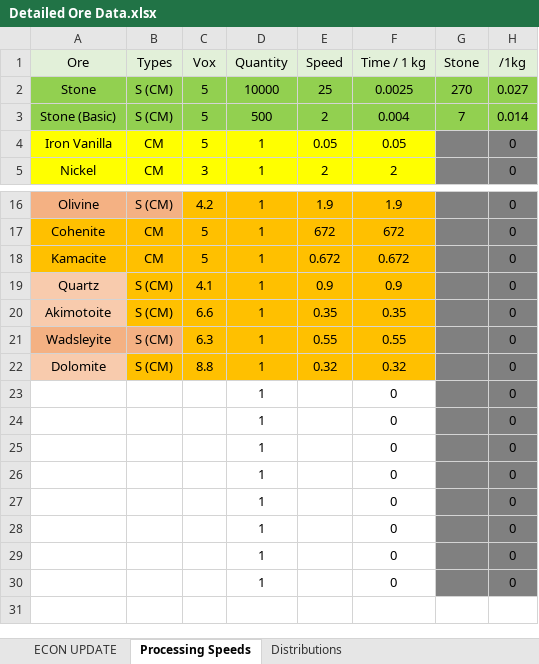
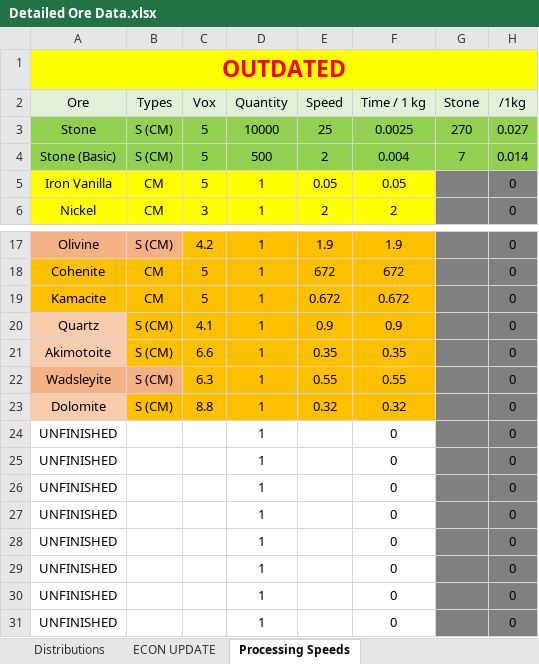
Before and after one commit to dstults/BetterStone, an Excel workbook: Detailed Ore Data.xlsx, sheet Processing Speeds, drawn as a sheet; only a part is shown, gaps mark what is left out; values as stored, in another font and other column widths than the file's, no borders; addresses are those after the commit; rows hold the shown columns only; the diff names each change by its address in the sheet, - before the commit and + after, or states it on an @@ line.

```diff
--- a/Detailed Ore Data.xlsx (sheet Processing Speeds)
+++ b/Detailed Ore Data.xlsx (sheet Processing Speeds)
@@ sheet tab order changed: Distributions | ECON UPDATE | Processing Speeds @@
+row 1: OUTDATED
-A24:A31: (empty)
+A24:A31: UNFINISHED
```
Also changed, not shown: sheet Distributions, formulas that keep their value, 3 other files.
